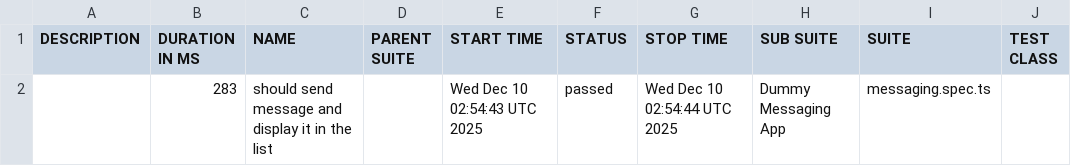
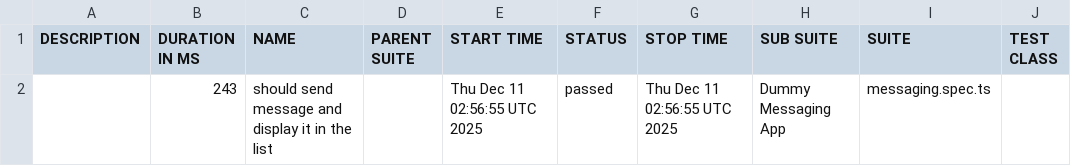
Before and after one commit to axelforce/dummyMessage, a CSV file: data/suites.csv, drawn as a sheet; only a part is shown; the diff names each change by its address in the sheet, - before the commit and + after, or states it on an @@ line.

```diff
--- a/data/suites.csv
+++ b/data/suites.csv
-B2 (DURATION IN MS): 283
+B2 (DURATION IN MS): 243
-E2 (START TIME): Wed Dec 10 02:54:43 UTC 2025
+E2 (START TIME): Thu Dec 11 02:56:55 UTC 2025
-G2 (STOP TIME): Wed Dec 10 02:54:44 UTC 2025
+G2 (STOP TIME): Thu Dec 11 02:56:55 UTC 2025
```
Also changed, not shown: 16 other files.
